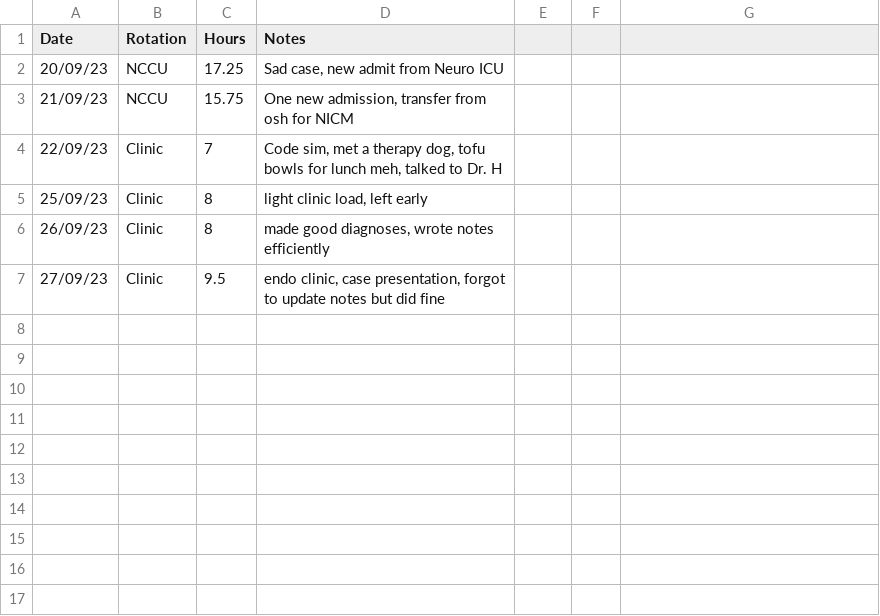
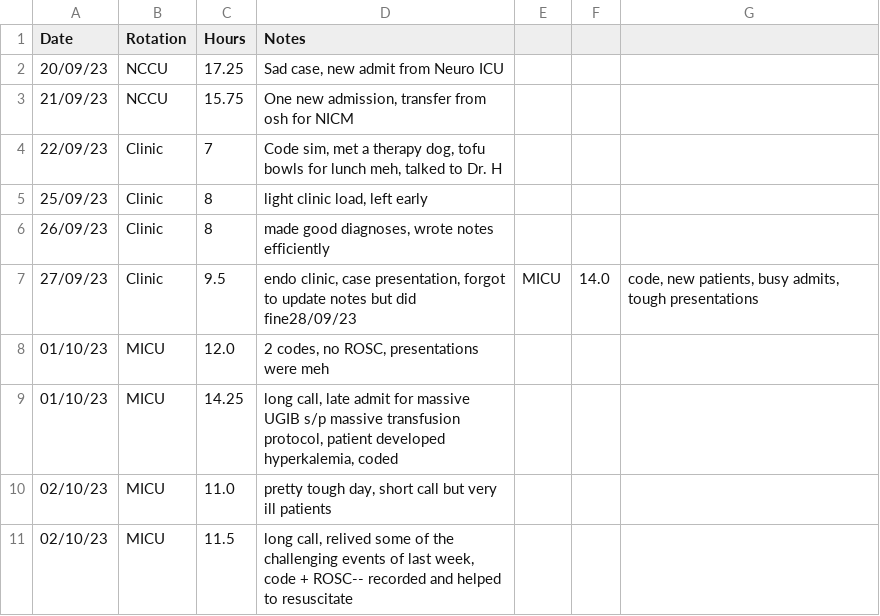
Before and after one commit to shreyaramayya/wellness, a CSV file: WorkHours.csv, drawn as a sheet.

```diff
--- a/WorkHours.csv
+++ b/WorkHours.csv
@@ -6,2 +6,6 @@ Date, Rotation, Hours, Notes
 26/09/23,Clinic,8,"made good diagnoses, wrote notes efficiently"
-27/09/23,Clinic,9.5,"endo clinic, case presentation, forgot to update notes but did fine"
+27/09/23,Clinic,9.5,"endo clinic, case presentation, forgot to update notes but did fine"28/09/23,MICU,14.0,"code, new patients, busy admits, tough presentations"
+01/10/23,MICU,12.0,"2 codes, no ROSC, presentations were meh"
+01/10/23,MICU,14.25,"long call, late admit for massive UGIB s/p massive transfusion protocol, patient developed hyperkalemia, coded"
+02/10/23,MICU,11.0,"pretty tough day, short call but very ill patients"
+02/10/23,MICU,11.5,"long call, relived some of the challenging events of last week, code + ROSC-- recorded and helped to resuscitate"
```
Also changed, not shown: Mood.csv.
